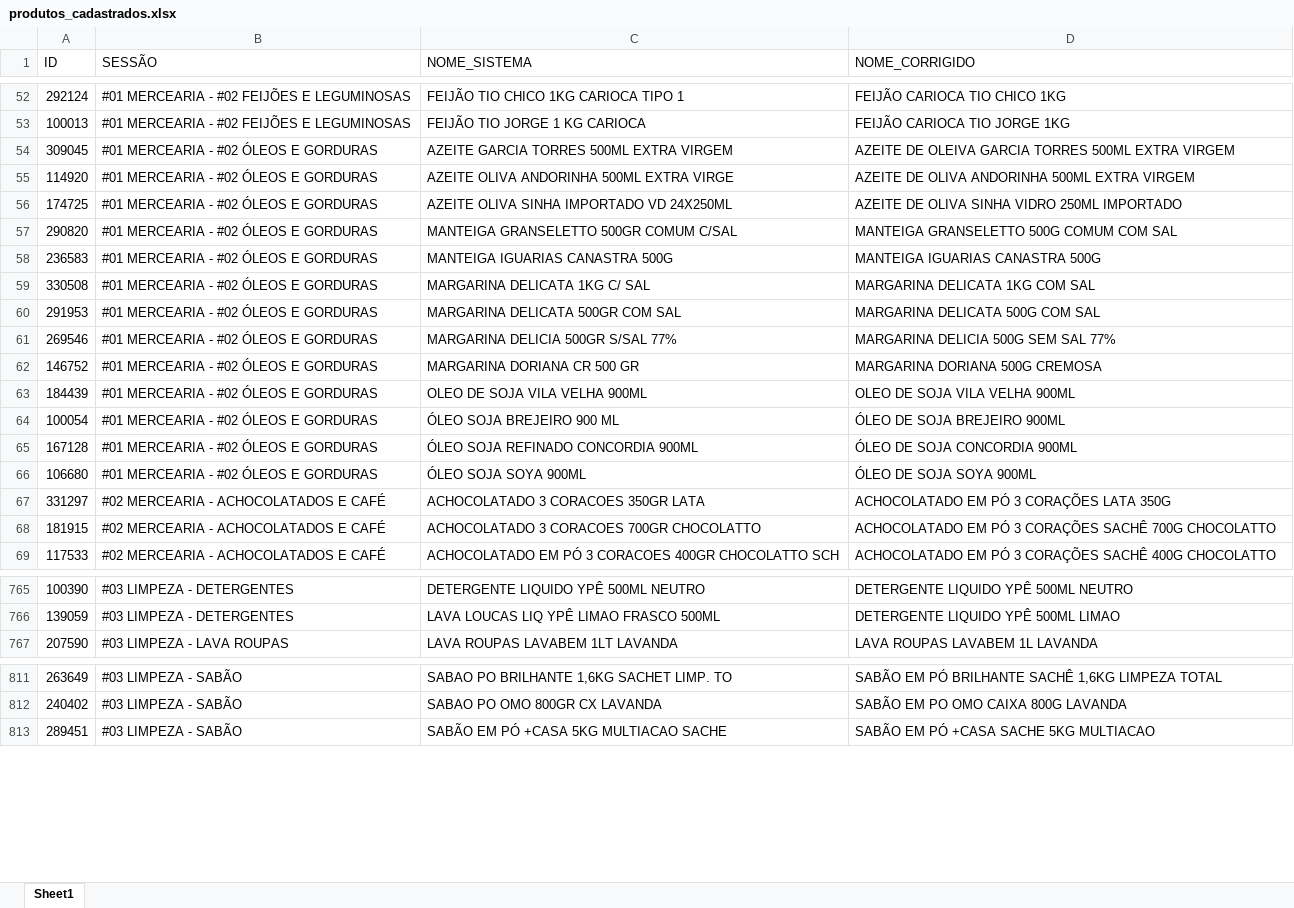
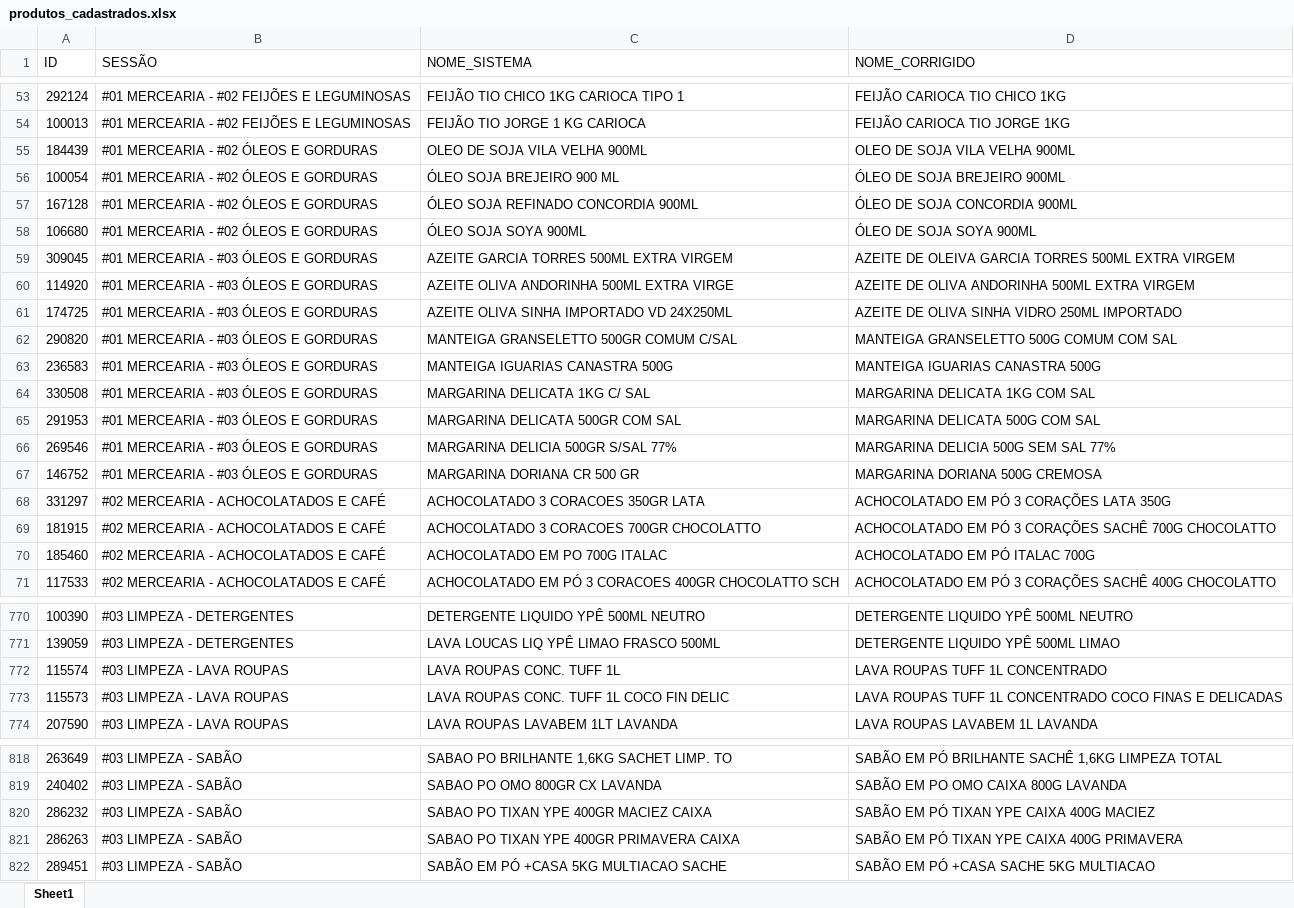
Before and after one commit to geisson/automacao_giro_ofertas, an Excel workbook: produtos_cadastrados.xlsx, sheet Sheet1, drawn as a sheet; only a part is shown, gaps mark what is left out; values as stored, in another font and other column widths than the file's, no cell formats; removed rows and columns are numbered as before the commit, all else as after; the diff covers the shown part only; the diff names each change by its address in the sheet, - before the commit and + after, or states it on an @@ line.

```diff
--- a/produtos_cadastrados.xlsx (sheet Sheet1)
+++ b/produtos_cadastrados.xlsx (sheet Sheet1)
-row 54: 309045 | #01 MERCEARIA - #02 ÓLEOS E GORDURAS | AZEITE GARCIA TORRES 500ML EXTRA VIRGEM | AZEITE DE OLEIVA GARCIA TORRES 500ML EXTRA VIRGEM
-row 55: 114920 | #01 MERCEARIA - #02 ÓLEOS E GORDURAS | AZEITE OLIVA ANDORINHA 500ML EXTRA VIRGE | AZEITE DE OLIVA ANDORINHA 500ML EXTRA VIRGEM
-row 56: 174725 | #01 MERCEARIA - #02 ÓLEOS E GORDURAS | AZEITE OLIVA SINHA IMPORTADO VD 24X250ML | AZEITE DE OLIVA SINHA VIDRO 250ML IMPORTADO
-row 57: 290820 | #01 MERCEARIA - #02 ÓLEOS E GORDURAS | MANTEIGA GRANSELETTO 500GR COMUM C/SAL | MANTEIGA GRANSELETTO 500G COMUM COM SAL
-row 58: 236583 | #01 MERCEARIA - #02 ÓLEOS E GORDURAS | MANTEIGA IGUARIAS CANASTRA 500G | MANTEIGA IGUARIAS CANASTRA 500G
-row 59: 330508 | #01 MERCEARIA - #02 ÓLEOS E GORDURAS | MARGARINA DELICATA 1KG C/ SAL | MARGARINA DELICATA 1KG COM SAL
-row 60: 291953 | #01 MERCEARIA - #02 ÓLEOS E GORDURAS | MARGARINA DELICATA 500GR COM SAL | MARGARINA DELICATA 500G COM SAL
-row 61: 269546 | #01 MERCEARIA - #02 ÓLEOS E GORDURAS | MARGARINA DELICIA 500GR S/SAL 77% | MARGARINA DELICIA 500G SEM SAL 77%
-row 62: 146752 | #01 MERCEARIA - #02 ÓLEOS E GORDURAS | MARGARINA DORIANA CR 500 GR | MARGARINA DORIANA 500G CREMOSA
+row 59: 309045 | #01 MERCEARIA - #03 ÓLEOS E GORDURAS | AZEITE GARCIA TORRES 500ML EXTRA VIRGEM | AZEITE DE OLEIVA GARCIA TORRES 500ML EXTRA VIRGEM
+row 60: 114920 | #01 MERCEARIA - #03 ÓLEOS E GORDURAS | AZEITE OLIVA ANDORINHA 500ML EXTRA VIRGE | AZEITE DE OLIVA ANDORINHA 500ML EXTRA VIRGEM
+row 61: 174725 | #01 MERCEARIA - #03 ÓLEOS E GORDURAS | AZEITE OLIVA SINHA IMPORTADO VD 24X250ML | AZEITE DE OLIVA SINHA VIDRO 250ML IMPORTADO
+row 62: 290820 | #01 MERCEARIA - #03 ÓLEOS E GORDURAS | MANTEIGA GRANSELETTO 500GR COMUM C/SAL | MANTEIGA GRANSELETTO 500G COMUM COM SAL
+row 63: 236583 | #01 MERCEARIA - #03 ÓLEOS E GORDURAS | MANTEIGA IGUARIAS CANASTRA 500G | MANTEIGA IGUARIAS CANASTRA 500G
+row 64: 330508 | #01 MERCEARIA - #03 ÓLEOS E GORDURAS | MARGARINA DELICATA 1KG C/ SAL | MARGARINA DELICATA 1KG COM SAL
+row 65: 291953 | #01 MERCEARIA - #03 ÓLEOS E GORDURAS | MARGARINA DELICATA 500GR COM SAL | MARGARINA DELICATA 500G COM SAL
+row 66: 269546 | #01 MERCEARIA - #03 ÓLEOS E GORDURAS | MARGARINA DELICIA 500GR S/SAL 77% | MARGARINA DELICIA 500G SEM SAL 77%
+row 67: 146752 | #01 MERCEARIA - #03 ÓLEOS E GORDURAS | MARGARINA DORIANA CR 500 GR | MARGARINA DORIANA 500G CREMOSA
+row 70: 185460 | #02 MERCEARIA - ACHOCOLATADOS E CAFÉ | ACHOCOLATADO EM PO 700G ITALAC | ACHOCOLATADO EM PÓ ITALAC 700G
+row 772: 115574 | #03 LIMPEZA - LAVA ROUPAS | LAVA ROUPAS CONC. TUFF 1L | LAVA ROUPAS TUFF 1L CONCENTRADO
+row 773: 115573 | #03 LIMPEZA - LAVA ROUPAS | LAVA ROUPAS CONC. TUFF 1L COCO FIN DELIC | LAVA ROUPAS TUFF 1L CONCENTRADO COCO FINAS E DELICADAS
+row 820: 286232 | #03 LIMPEZA - SABÃO | SABAO PO TIXAN YPE 400GR MACIEZ CAIXA | SABÃO EM PÓ TIXAN YPE CAIXA 400G MACIEZ
+row 821: 286263 | #03 LIMPEZA - SABÃO | SABAO PO TIXAN YPE 400GR PRIMAVERA CAIXA | SABÃO EM PÓ TIXAN YPE CAIXA 400G PRIMAVERA
```
Also changed, not shown: 9 added rows elsewhere in this sheet, cell formats, giro_da_praça_ofertas.xlsx, 7 other files.
